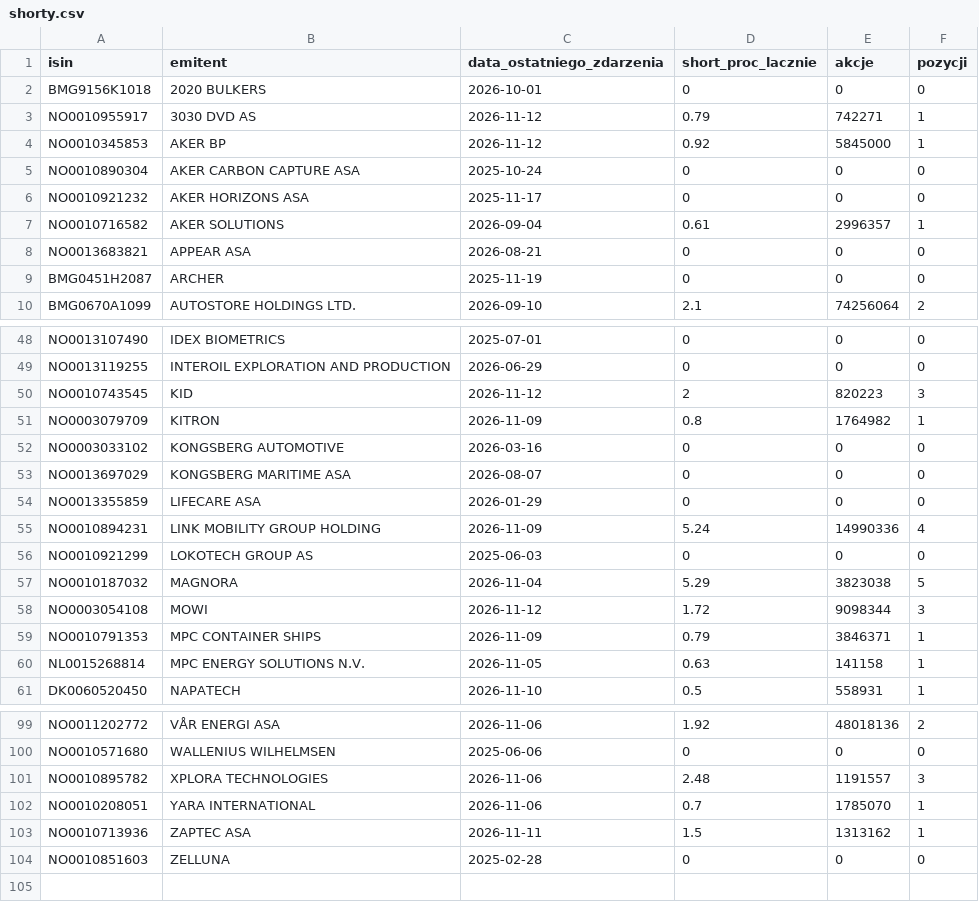
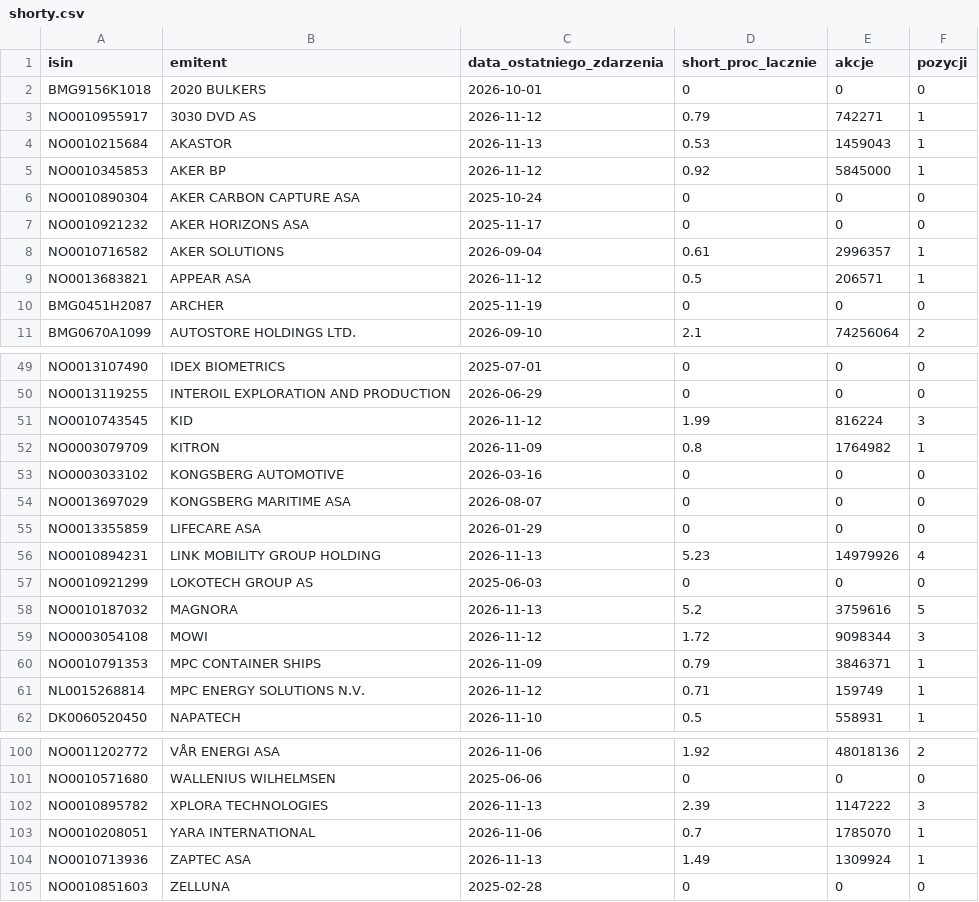
Before and after one commit to Kozienice/oslo-bors-dane-, a CSV file: data/shorty.csv, drawn as a sheet; only a part is shown, gaps mark what is left out; the diff covers the shown part only.

```diff
--- a/data/shorty.csv
+++ b/data/shorty.csv
@@ -3,2 +3,3 @@ BMG9156K1018,2020 BULKERS,2026-10-01,0,0,0
 NO0010955917,3030 DVD AS,2026-11-12,0.79,742271,1
+NO0010215684,AKASTOR,2026-11-13,0.53,1459043,1
 NO0010345853,AKER BP,2026-11-12,0.92,5845000,1
@@ -7,3 +8,3 @@ NO0010921232,AKER HORIZONS ASA,2025-11-17,0,0,0
 NO0010716582,AKER SOLUTIONS,2026-09-04,0.61,2996357,1
-NO0013683821,APPEAR ASA,2026-08-21,0,0,0
+NO0013683821,APPEAR ASA,2026-11-12,0.5,206571,1
 BMG0451H2087,ARCHER,2025-11-19,0,0,0
@@ -49,3 +50,3 @@ NO0013107490,IDEX BIOMETRICS,2025-07-01,0,0,0
 NO0013119255,INTEROIL EXPLORATION AND PRODUCTION,2026-06-29,0,0,0
-NO0010743545,KID,2026-11-12,2,820223,3
+NO0010743545,KID,2026-11-12,1.99,816224,3
 NO0003079709,KITRON,2026-11-09,0.8,1764982,1
@@ -54,8 +55,8 @@ NO0013697029,KONGSBERG MARITIME ASA,2026-08-07,0,0,0
 NO0013355859,LIFECARE ASA,2026-01-29,0,0,0
-NO0010894231,LINK MOBILITY GROUP HOLDING,2026-11-09,5.24,14990336,4
+NO0010894231,LINK MOBILITY GROUP HOLDING,2026-11-13,5.23,14979926,4
 NO0010921299,LOKOTECH GROUP AS,2025-06-03,0,0,0
-NO0010187032,MAGNORA,2026-11-04,5.29,3823038,5
+NO0010187032,MAGNORA,2026-11-13,5.2,3759616,5
 NO0003054108,MOWI,2026-11-12,1.72,9098344,3
 NO0010791353,MPC CONTAINER SHIPS,2026-11-09,0.79,3846371,1
-NL0015268814,MPC ENERGY SOLUTIONS N.V.,2026-11-05,0.63,141158,1
+NL0015268814,MPC ENERGY SOLUTIONS N.V.,2026-11-12,0.71,159749,1
 DK0060520450,NAPATECH,2026-11-10,0.5,558931,1
@@ -100,5 +101,5 @@ NO0011202772,VÅR ENERGI ASA,2026-11-06,1.92,48018136,2
 NO0010571680,WALLENIUS WILHELMSEN,2025-06-06,0,0,0
-NO0010895782,XPLORA TECHNOLOGIES,2026-11-06,2.48,1191557,3
+NO0010895782,XPLORA TECHNOLOGIES,2026-11-13,2.39,1147222,3
 NO0010208051,YARA INTERNATIONAL,2026-11-06,0.7,1785070,1
-NO0010713936,ZAPTEC ASA,2026-11-11,1.5,1313162,1
+NO0010713936,ZAPTEC ASA,2026-11-13,1.49,1309924,1
 NO0010851603,ZELLUNA,2025-02-28,0,0,0
```
Also changed, not shown: 3 edited cells elsewhere in this file, data/raw/norges_bank/exr.csv, data/shorty_historia.csv, 32 other files.
